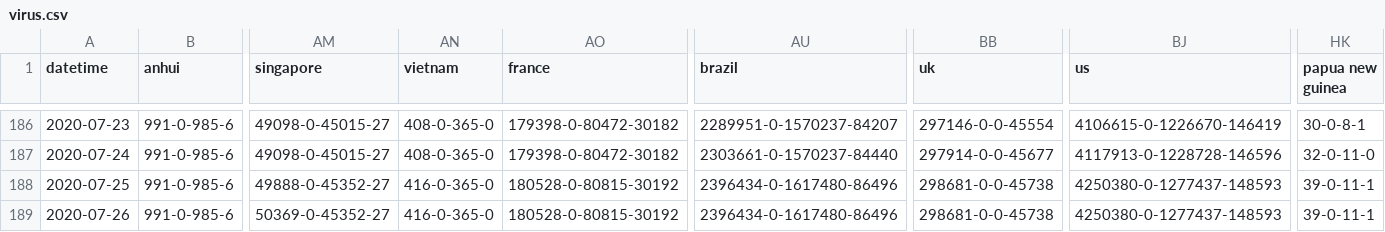
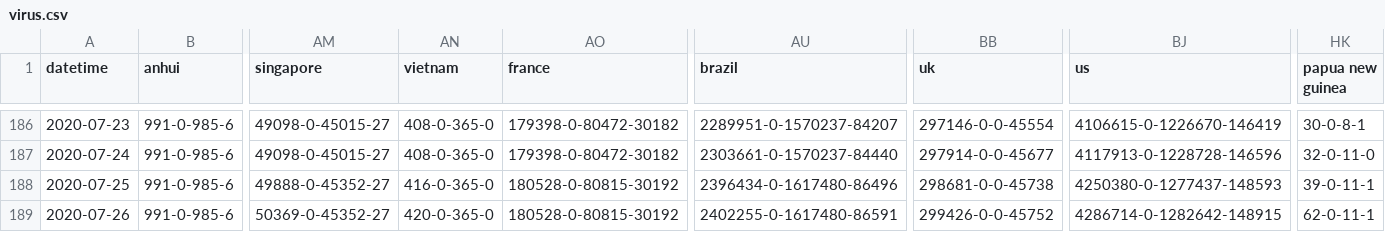
Before and after one commit to bkmgit/COVID-19map, a CSV file: data/virus.csv, drawn as a sheet; only a part is shown, gaps mark what is left out; the diff names each change by its address in the sheet, - before the commit and + after, or states it on an @@ line.

```diff
--- a/data/virus.csv
+++ b/data/virus.csv
-AN189 (vietnam): 416-0-365-0
+AN189 (vietnam): 420-0-365-0
-AU189 (brazil): 2396434-0-1617480-86496
+AU189 (brazil): 2402255-0-1617480-86591
-BB189 (uk): 298681-0-0-45738
+BB189 (uk): 299426-0-0-45752
-BJ189 (us): 4250380-0-1277437-148593
+BJ189 (us): 4286714-0-1282642-148915
-HK189 (papua new guinea): 39-0-11-1
+HK189 (papua new guinea): 62-0-11-1
```
